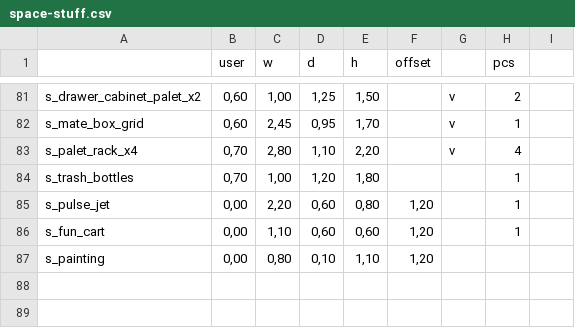
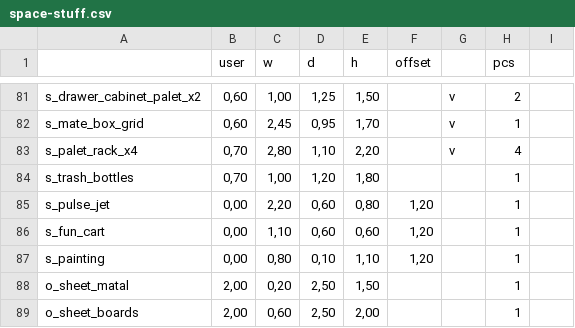
Before and after one commit to makerspacelt/base, a CSV file: project/lib/footprint/space-stuff.csv, drawn as a sheet; only a part is shown, gaps mark what is left out.

```diff
--- a/project/lib/footprint/space-stuff.csv
+++ b/project/lib/footprint/space-stuff.csv
@@ -86,2 +86,4 @@
 "s_fun_cart";0,00;1,10;0,60;0,60;1,20;;1;
-"s_painting";0,00;0,80;0,10;1,10;1,20;;;
+"s_painting";0,00;0,80;0,10;1,10;1,20;;1;
+"o_sheet_matal";2,00;0,20;2,50;1,50;;;1;
+"o_sheet_boards";2,00;0,60;2,50;2,00;;;1;
```
Also changed, not shown: 26 other files.
